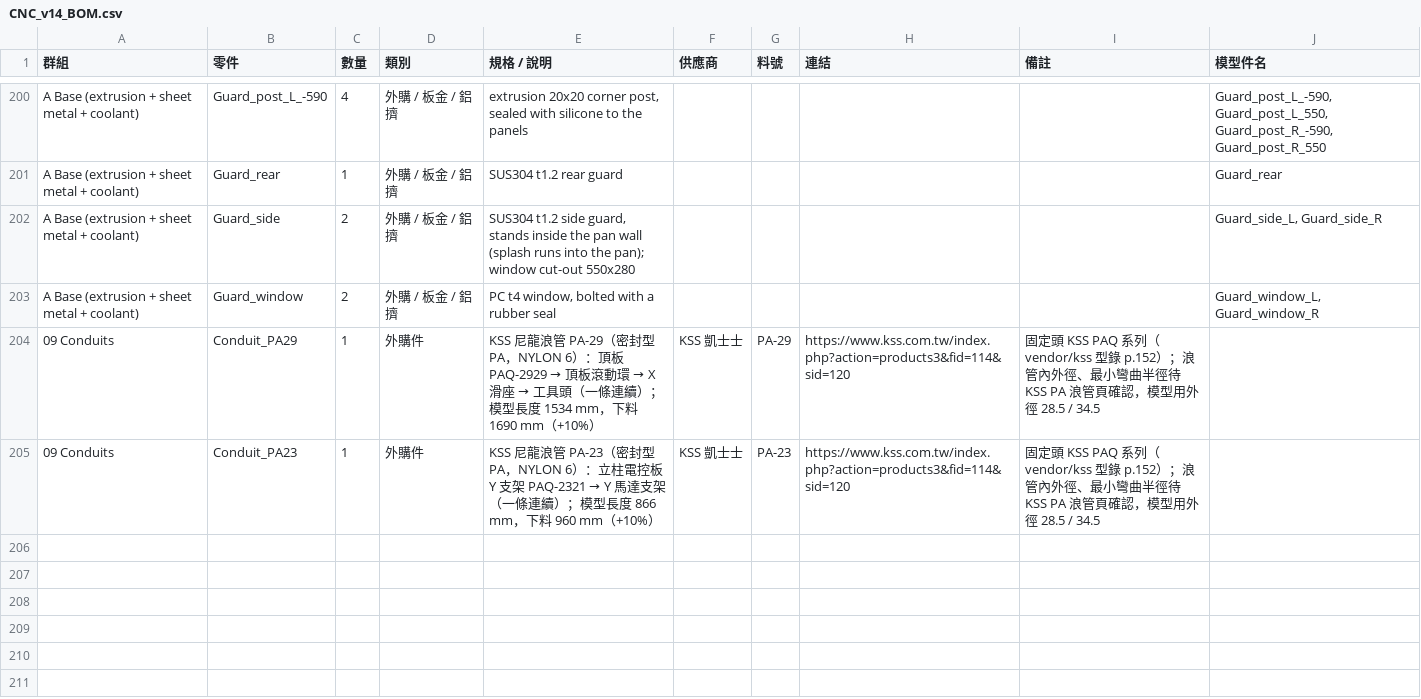
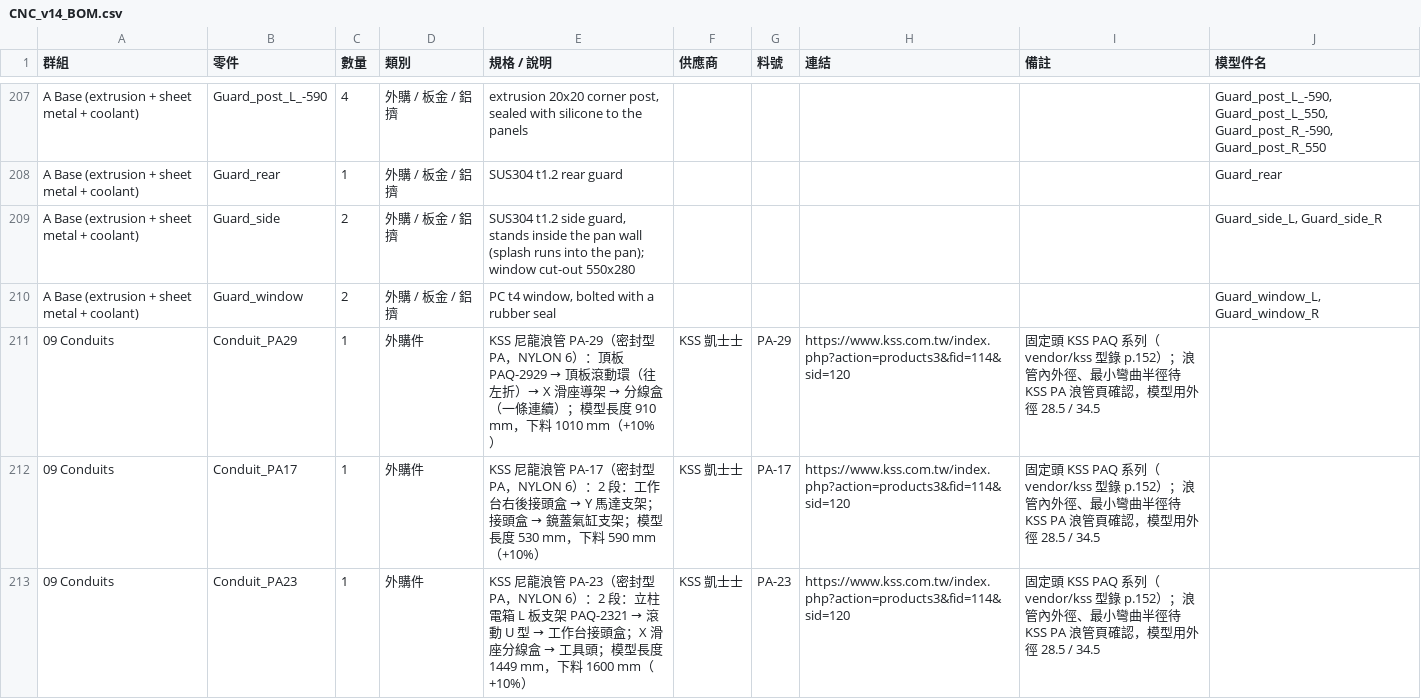
Before and after one commit to arco651749/CNC-DESIGN, a CSV file: output/v14/CNC_v14_BOM.csv, drawn as a sheet; only a part is shown, gaps mark what is left out; the diff covers the shown part only.

```diff
--- a/output/v14/CNC_v14_BOM.csv
+++ b/output/v14/CNC_v14_BOM.csv
@@ -203,3 +210,4 @@ A Base (extrusion + sheet metal + coolant),Guard_side,2,外購 / 板金 / 鋁擠
 A Base (extrusion + sheet metal + coolant),Guard_window,2,外購 / 板金 / 鋁擠,"PC t4 window, bolted with a rubber seal",,,,,"Guard_window_L, Guard_window_R"
-09 Conduits,Conduit_PA29,1,外購件,KSS 尼龍浪管 PA-29（密封型 PA，NYLON 6）：頂板 PAQ-2929 → 頂板滾動環 → X 滑座 → 工具頭（一條連續）；模型長度 1534 mm，下料 1690 mm（+10%）,KSS 凱士士,PA-29,https://www.kss.com.tw/index.php?action=products3&fid=114&sid=120,固定頭 KSS PAQ 系列（vendor/kss 型錄 p.152）；浪管內外徑、最小彎曲半徑待 KSS PA 浪管頁確認，模型用外徑 28.5 / 34.5,
-09 Conduits,Conduit_PA23,1,外購件,KSS 尼龍浪管 PA-23（密封型 PA，NYLON 6）：立柱電控板 Y 支架 PAQ-2321 → Y 馬達支架（一條連續）；模型長度 866 mm，下料 960 mm（+10%）,KSS 凱士士,PA-23,https://www.kss.com.tw/index.php?action=products3&fid=114&sid=120,固定頭 KSS PAQ 系列（vendor/kss 型錄 p.152）；浪管內外徑、最小彎曲半徑待 KSS PA 浪管頁確認，模型用外徑 28.5 / 34.5,
+09 Conduits,Conduit_PA29,1,外購件,KSS 尼龍浪管 PA-29（密封型 PA，NYLON 6）：頂板 PAQ-2929 → 頂板滾動環（往左折）→ X 滑座導架 → 分線盒（一條連續）；模型長度 910 mm，下料 1010 mm（+10%）,KSS 凱士士,PA-29,https://www.kss.com.tw/index.php?action=products3&fid=114&sid=120,固定頭 KSS PAQ 系列（vendor/kss 型錄 p.152）；浪管內外徑、最小彎曲半徑待 KSS PA 浪管頁確認，模型用外徑 28.5 / 34.5,
+09 Conduits,Conduit_PA17,1,外購件,KSS 尼龍浪管 PA-17（密封型 PA，NYLON 6）：2 段：工作台右後接頭盒 → Y 馬達支架；接頭盒 → 鏡蓋氣缸支架；模型長度 530 mm，下料 590 mm（+10%）,KSS 凱士士,PA-17,https://www.kss.com.tw/index.php?action=products3&fid=114&sid=120,固定頭 KSS PAQ 系列（vendor/kss 型錄 p.152）；浪管內外徑、最小彎曲半徑待 KSS PA 浪管頁確認，模型用外徑 28.5 / 34.5,
+09 Conduits,Conduit_PA23,1,外購件,KSS 尼龍浪管 PA-23（密封型 PA，NYLON 6）：2 段：立柱電箱 L 板支架 PAQ-2321 → 滾動 U 型 → 工作台接頭盒；X 滑座分線盒 → 工具頭；模型長度 1449 mm，下料 1600 mm（+10%）,KSS 凱士士,PA-23,https://www.kss.com.tw/index.php?action=products3&fid=114&sid=120,固定頭 KSS PAQ 系列（vendor/kss 型錄 p.152）；浪管內外徑、最小彎曲半徑待 KSS PA 浪管頁確認，模型用外徑 28.5 / 34.5,
```
Also changed, not shown: 10 added rows, 3 removed rows and 22 edited cells elsewhere in this file, 50 other files.
